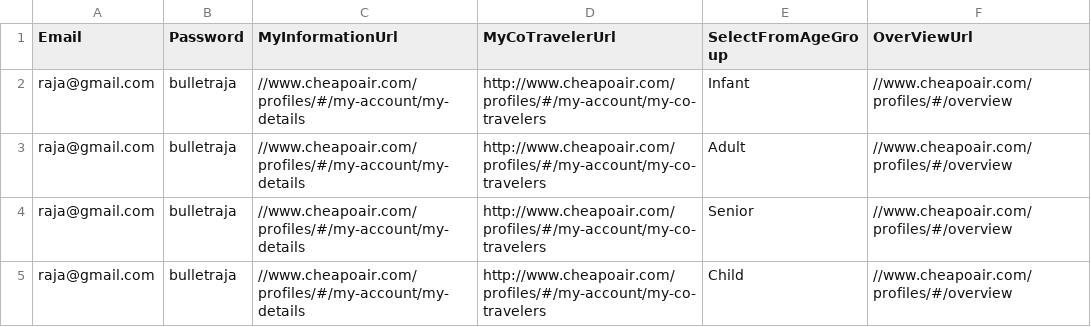
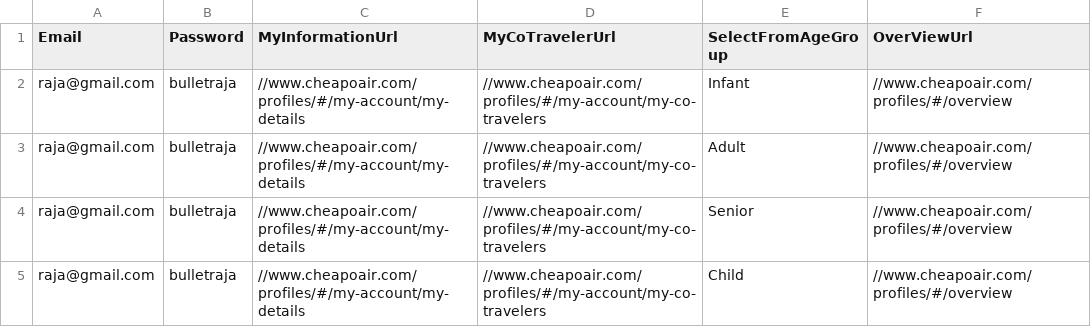
Before and after one commit to vishalsharma083/Fareportal.UserProfile.Web.UI.Tests, a CSV file: AppData/CheckTitleForMyCotraveler.csv, drawn as a sheet.

```diff
--- a/AppData/CheckTitleForMyCotraveler.csv
+++ b/AppData/CheckTitleForMyCotraveler.csv
@@ -1,5 +1,5 @@
 Email,Password,MyInformationUrl,MyCoTravelerUrl,SelectFromAgeGroup,OverViewUrl
-"raja@gmail.com","bulletraja","//www.cheapoair.com/profiles/#/my-account/my-details","http://www.cheapoair.com/profiles/#/my-account/my-co-travelers","Infant","//www.cheapoair.com/profiles/#/overview"
-"raja@gmail.com","bulletraja","//www.cheapoair.com/profiles/#/my-account/my-details","http://www.cheapoair.com/profiles/#/my-account/my-co-travelers","Adult","//www.cheapoair.com/profiles/#/overview"
-"raja@gmail.com","bulletraja","//www.cheapoair.com/profiles/#/my-account/my-details","http://www.cheapoair.com/profiles/#/my-account/my-co-travelers","Senior","//www.cheapoair.com/profiles/#/overview"
-"raja@gmail.com","bulletraja","//www.cheapoair.com/profiles/#/my-account/my-details","http://www.cheapoair.com/profiles/#/my-account/my-co-travelers","Child","//www.cheapoair.com/profiles/#/overview"
+"raja@gmail.com","bulletraja","//www.cheapoair.com/profiles/#/my-account/my-details","//www.cheapoair.com/profiles/#/my-account/my-co-travelers","Infant","//www.cheapoair.com/profiles/#/overview"
+"raja@gmail.com","bulletraja","//www.cheapoair.com/profiles/#/my-account/my-details","//www.cheapoair.com/profiles/#/my-account/my-co-travelers","Adult","//www.cheapoair.com/profiles/#/overview"
+"raja@gmail.com","bulletraja","//www.cheapoair.com/profiles/#/my-account/my-details","//www.cheapoair.com/profiles/#/my-account/my-co-travelers","Senior","//www.cheapoair.com/profiles/#/overview"
+"raja@gmail.com","bulletraja","//www.cheapoair.com/profiles/#/my-account/my-details","//www.cheapoair.com/profiles/#/my-account/my-co-travelers","Child","//www.cheapoair.com/profiles/#/overview"
```
Also changed, not shown: AppData/MinAndMaxDigitInCreditCard.csv, 1 other file.
